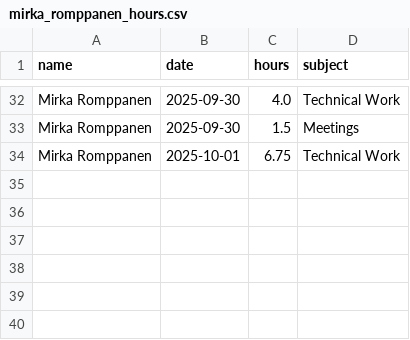
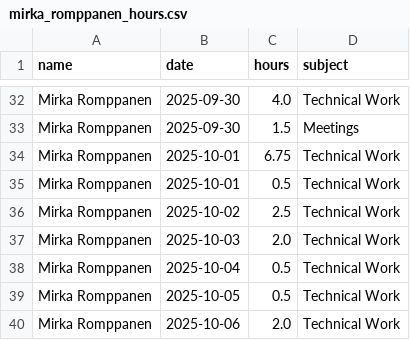
Before and after one commit to hamk-ai-autumn2025/athena-ai-lab, a CSV file: ai-project/docs/hour-tracking/hour_tracking_files/mirka_romppanen_hours.csv, drawn as a sheet; only a part is shown, gaps mark what is left out.

Commit message:
Update hours

```diff
--- a/ai-project/docs/hour-tracking/hour_tracking_files/mirka_romppanen_hours.csv
+++ b/ai-project/docs/hour-tracking/hour_tracking_files/mirka_romppanen_hours.csv
@@ -34 +34,7 @@ Mirka Romppanen,2025-09-30,1.5,Meetings
 Mirka Romppanen,2025-10-01,6.75,Technical Work
+Mirka Romppanen,2025-10-01,0.5,Technical Work
+Mirka Romppanen,2025-10-02,2.5,Technical Work
+Mirka Romppanen,2025-10-03,2.0,Technical Work
+Mirka Romppanen,2025-10-04,0.5,Technical Work
+Mirka Romppanen,2025-10-05,0.5,Technical Work
+Mirka Romppanen,2025-10-06,2.0,Technical Work
```
